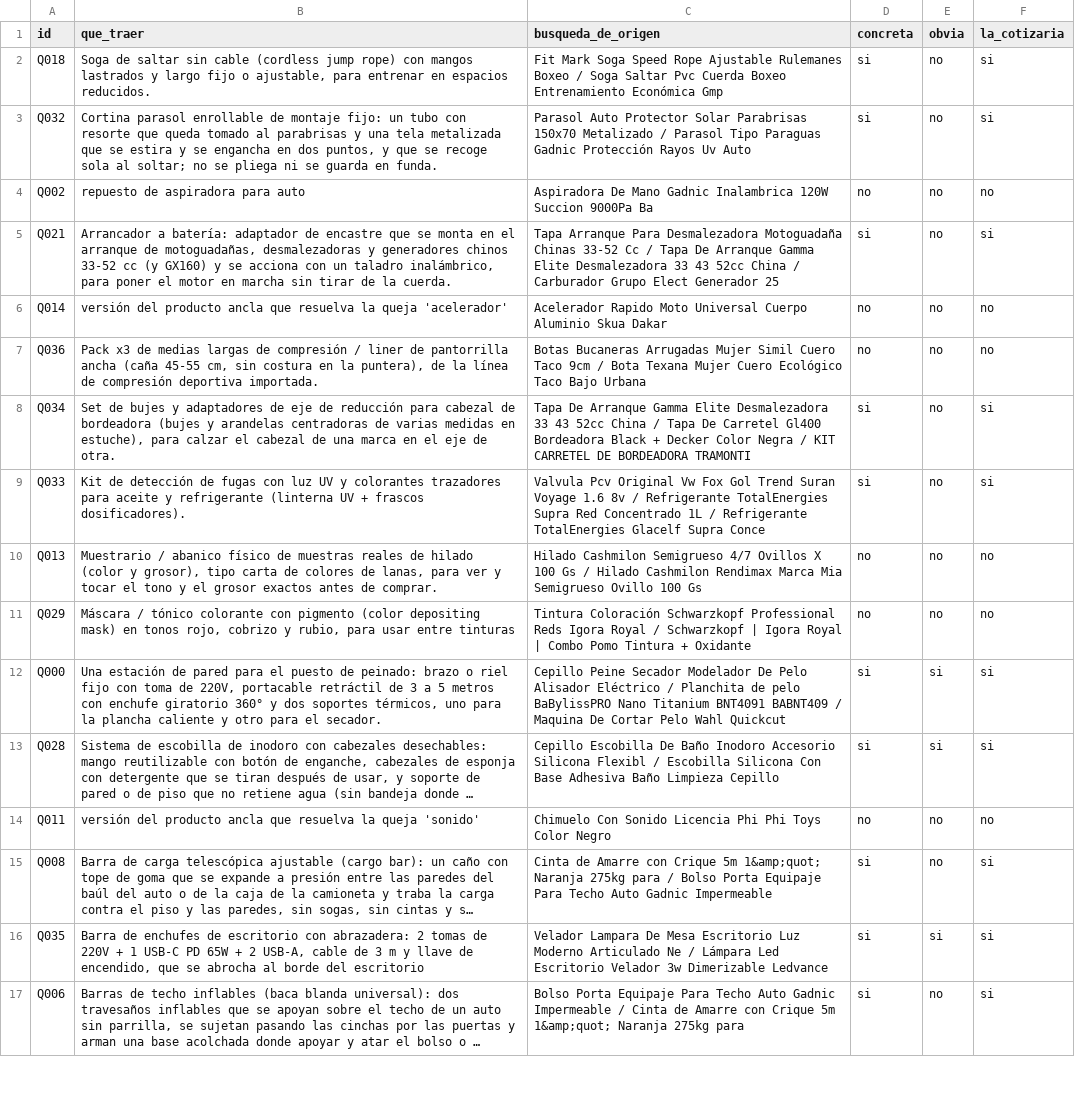
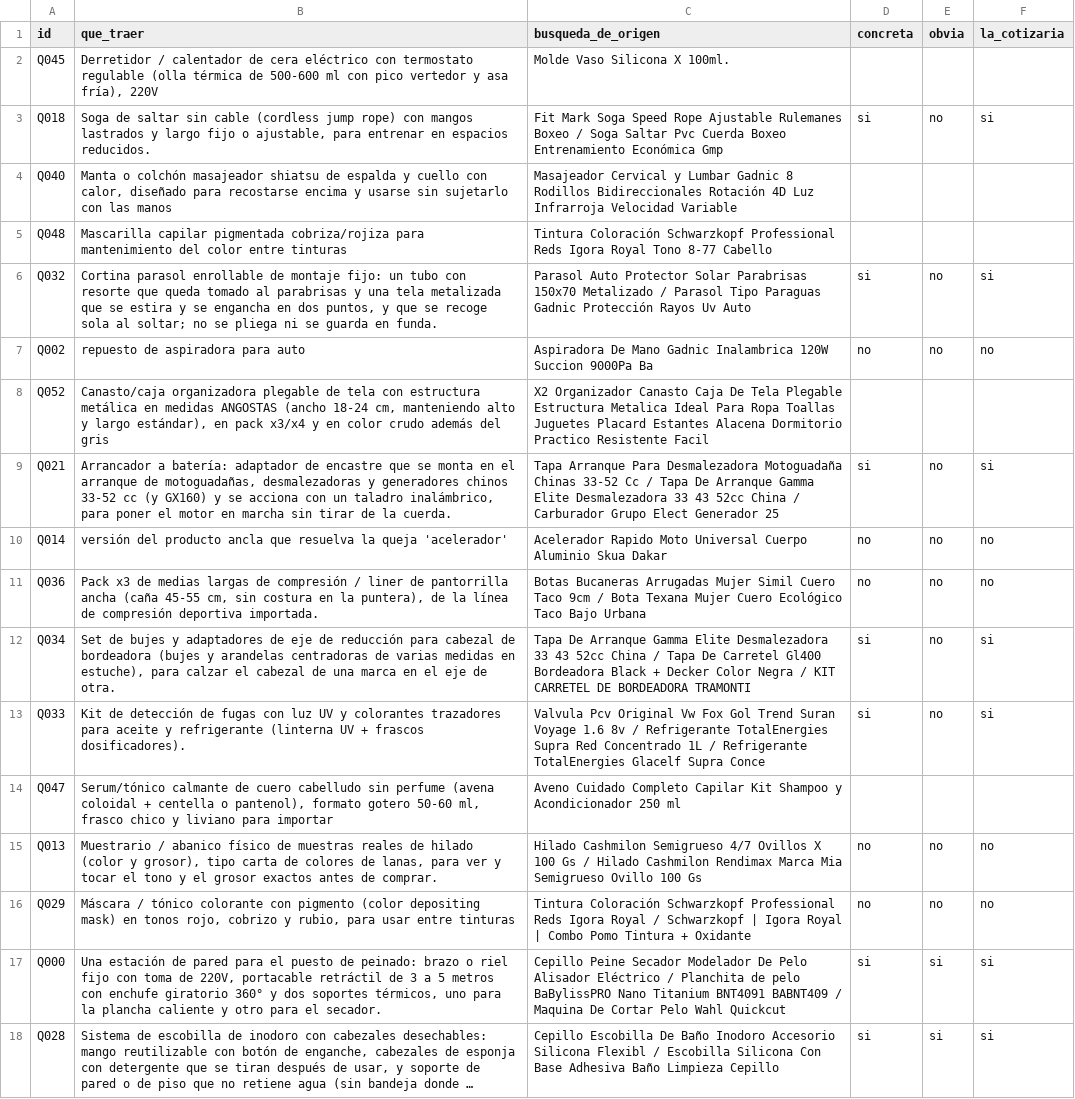
Before and after one commit to codewithpatelo/faltante, a CSV file: data/evaluacion/humano/oportunidades_dario.csv, drawn as a sheet; only a part is shown; the shorter side is filled out with more unchanged rows; long unchanged cells end in …; the diff covers the shown part only; the diff names each change by its address in the sheet, - before the commit and + after, or states it on an @@ line.

```diff
--- a/data/evaluacion/humano/oportunidades_dario.csv
+++ b/data/evaluacion/humano/oportunidades_dario.csv
+row 2: Q045 | Derretidor / calentador de cera eléctrico con termostato regulable (olla térmica de 500-600 ml con pico vertedor y asa fría), 220V | Molde Vaso Silicona X 100ml.
+row 4: Q040 | Manta o colchón masajeador shiatsu de espalda y cuello con calor, diseñado para recostarse encima y usarse sin sujetarlo con las manos | Masajeador Cervical y Lumbar Gadnic 8 Rodillos Bidireccionales Rotación 4D Luz Infrarroja Velocidad Variable
+row 5: Q048 | Mascarilla capilar pigmentada cobriza/rojiza para mantenimiento del color entre tinturas | Tintura Coloración Schwarzkopf Professional Reds Igora Royal Tono 8-77 Cabello
+row 8: Q052 | Canasto/caja organizadora plegable de tela con estructura metálica en medidas ANGOSTAS (ancho 18-24 cm, manteniendo alto y largo estándar), en pack x3/x4 y en color crudo además del gris | X2 Organizador Canasto Caja De Tela Plegable Estructura Metalica Ideal Para Ropa Toallas Juguetes Placard Estantes Alacena Dormitorio Practico Resistente Facil
+row 14: Q047 | Serum/tónico calmante de cuero cabelludo sin perfume (avena coloidal + centella o pantenol), formato gotero 50-60 ml, frasco chico y liviano para importar | Aveno Cuidado Completo Capilar Kit Shampoo y Acondicionador 250 ml
```
Also changed, not shown: 21 added rows elsewhere in this file, data/evaluacion/humano/oportunidades_nilo.csv, data/evaluacion/humano/oportunidades_patricio.csv, 12 other files.
